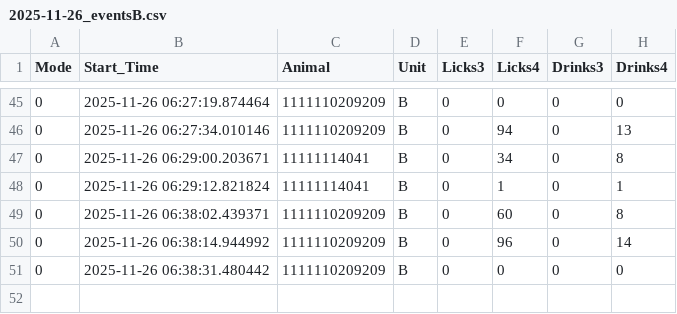
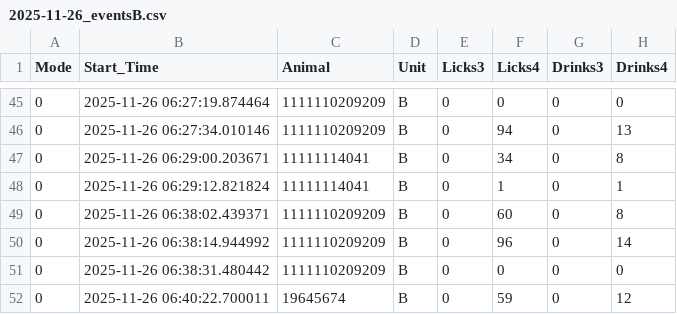
Before and after one commit to MaheshKarnani/Preferator, a CSV file: Data/c1_3m_102025_testing/2025-11-26_eventsB.csv, drawn as a sheet; only a part is shown, gaps mark what is left out; the diff names each change by its address in the sheet, - before the commit and + after, or states it on an @@ line.

```diff
--- a/Data/c1_3m_102025_testing/2025-11-26_eventsB.csv
+++ b/Data/c1_3m_102025_testing/2025-11-26_eventsB.csv
+row 52: 0 | 2025-11-26 06:40:22.700011 | 19645674 | B | 0 | 59 | 0 | 12
```
Also changed, not shown: Data/c1_3m_102025_testing/2025-11-26_eventsA.csv.
